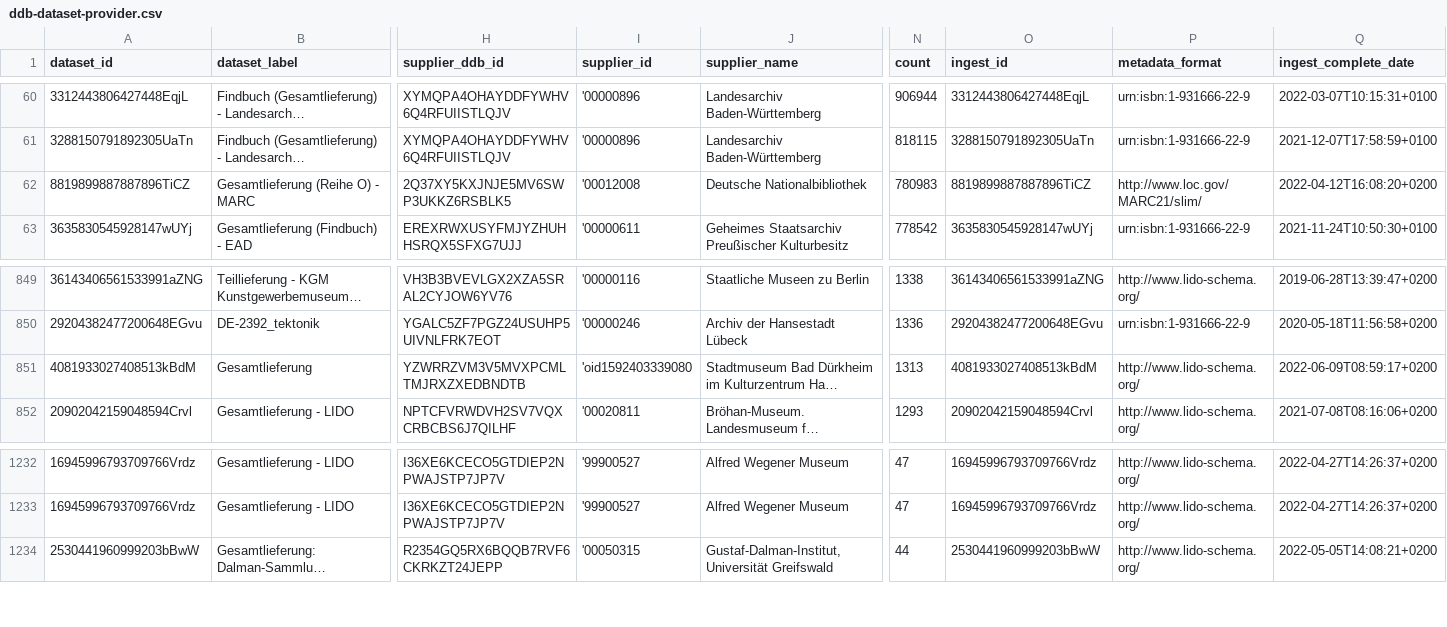
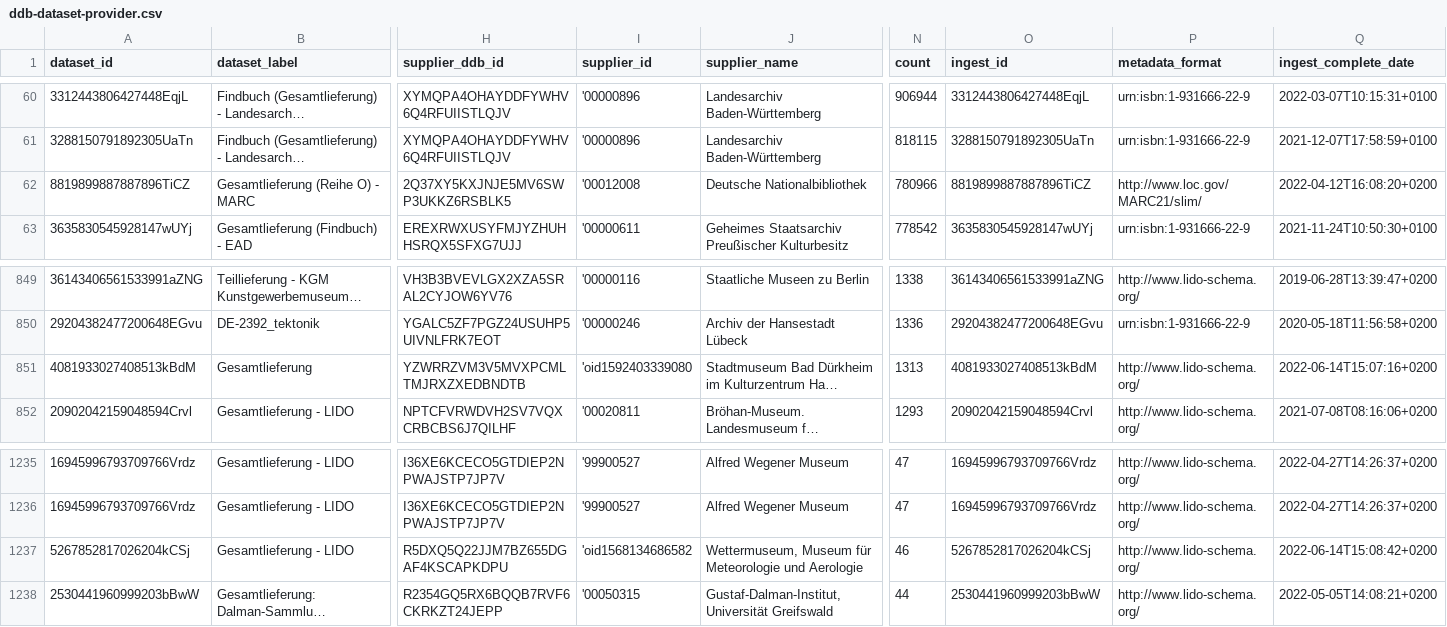
Before and after one commit to Deutsche-Digitale-Bibliothek/ddblabs-ddbtools-statistic, a CSV file: ddb-dataset-provider.csv, drawn as a sheet; only a part is shown, gaps mark what is left out; long unchanged cells end in …; rows hold the shown columns only; the diff covers the shown part only; the diff names each change by its address in the sheet, - before the commit and + after, or states it on an @@ line.

```diff
--- a/ddb-dataset-provider.csv
+++ b/ddb-dataset-provider.csv
-N62 (count): 780983
+N62 (count): 780966
-Q851 (ingest_complete_date): 2022-06-09T08:59:17+0200
+Q851 (ingest_complete_date): 2022-06-14T15:07:16+0200
+row 1237: 5267852817026204kCSj | Gesamtlieferung - LIDO | R5DXQ5Q22JJM7BZ655DGAF4KSCAPKDPU | 'oid1568134686582 | Wettermuseum, Museum für Meteorologie und Aerologie | 46 | 5267852817026204kCSj | http://www.lido-schema.org/ | 2022-06-14T15:08:42+0200
```
Also changed, not shown: 6 added rows, 3 removed rows and 4 edited cells elsewhere in this file.
